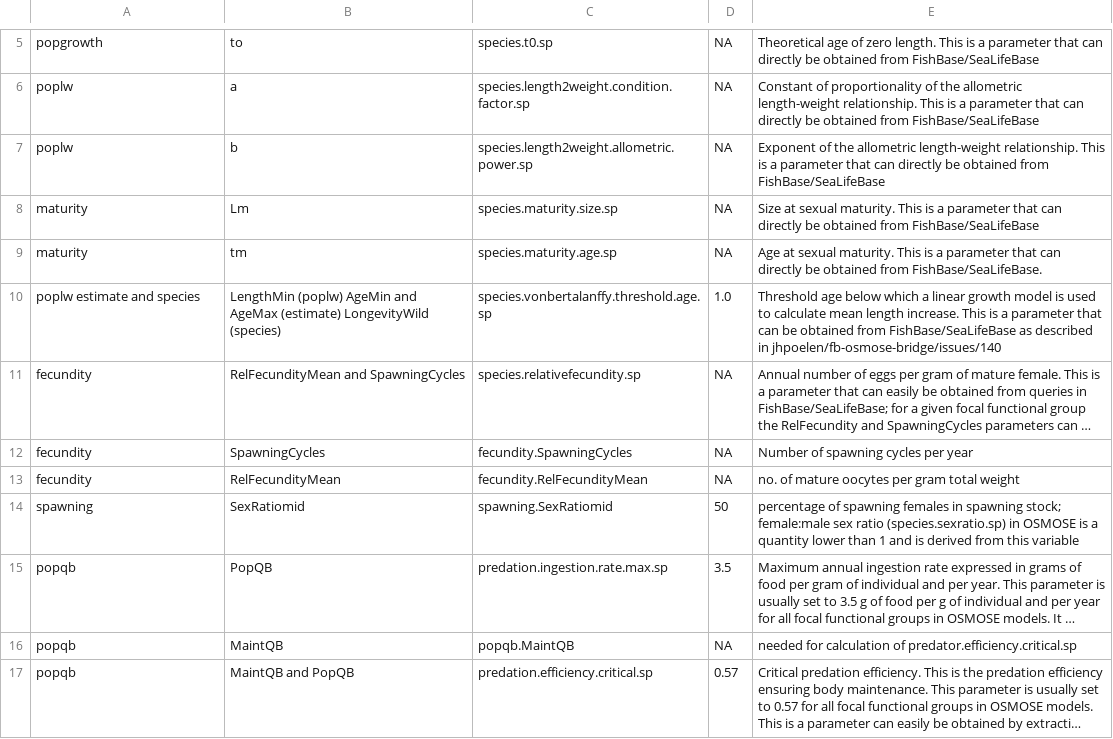
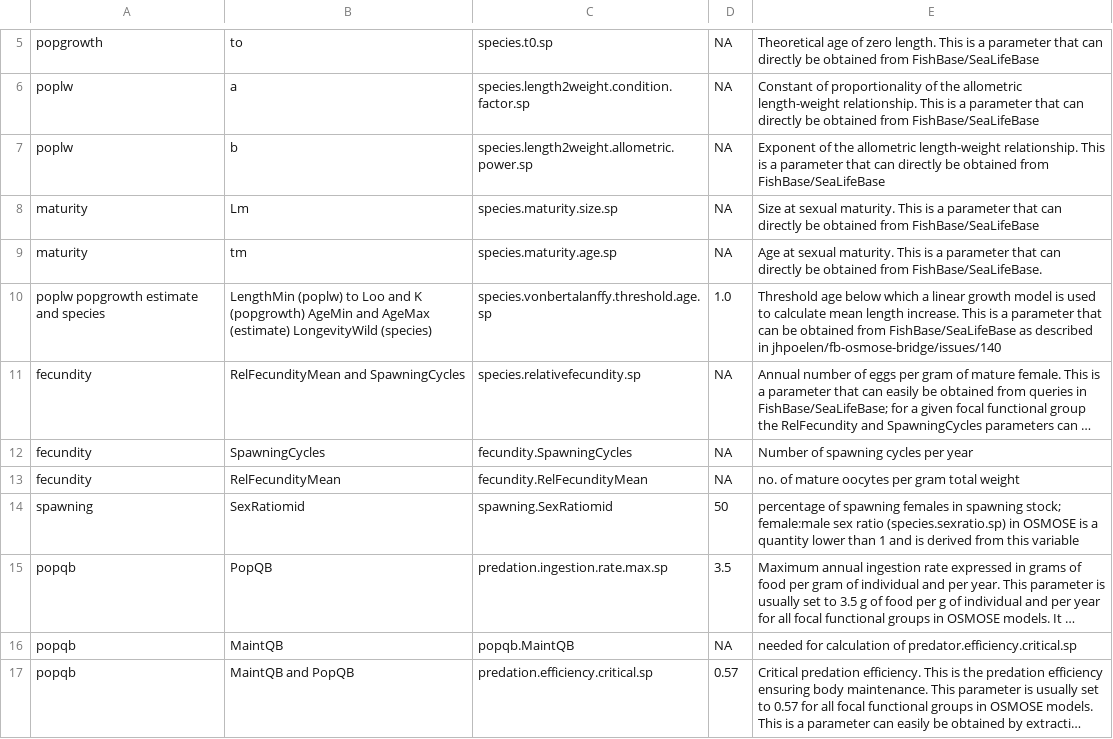
Before and after one commit to osmose-model/osmose-web-api, a CSV file: src/main/resources/com/github/jhpoelen/fbob/fishbase-mapping.csv, drawn as a sheet; only a part is shown, gaps mark what is left out; long unchanged cells end in …; the diff names each change by its address in the sheet, - before the commit and + after, or states it on an @@ line.

Commit message:
Update fishbase-mapping.csv

```diff
--- a/src/main/resources/com/github/jhpoelen/fbob/fishbase-mapping.csv
+++ b/src/main/resources/com/github/jhpoelen/fbob/fishbase-mapping.csv
-A10: poplw estimate and species
+A10: poplw popgrowth estimate and species
-B10: LengthMin (poplw) AgeMin and…
+B10: LengthMin (poplw) to Loo and K (popgrowth) AgeMin and…
```
